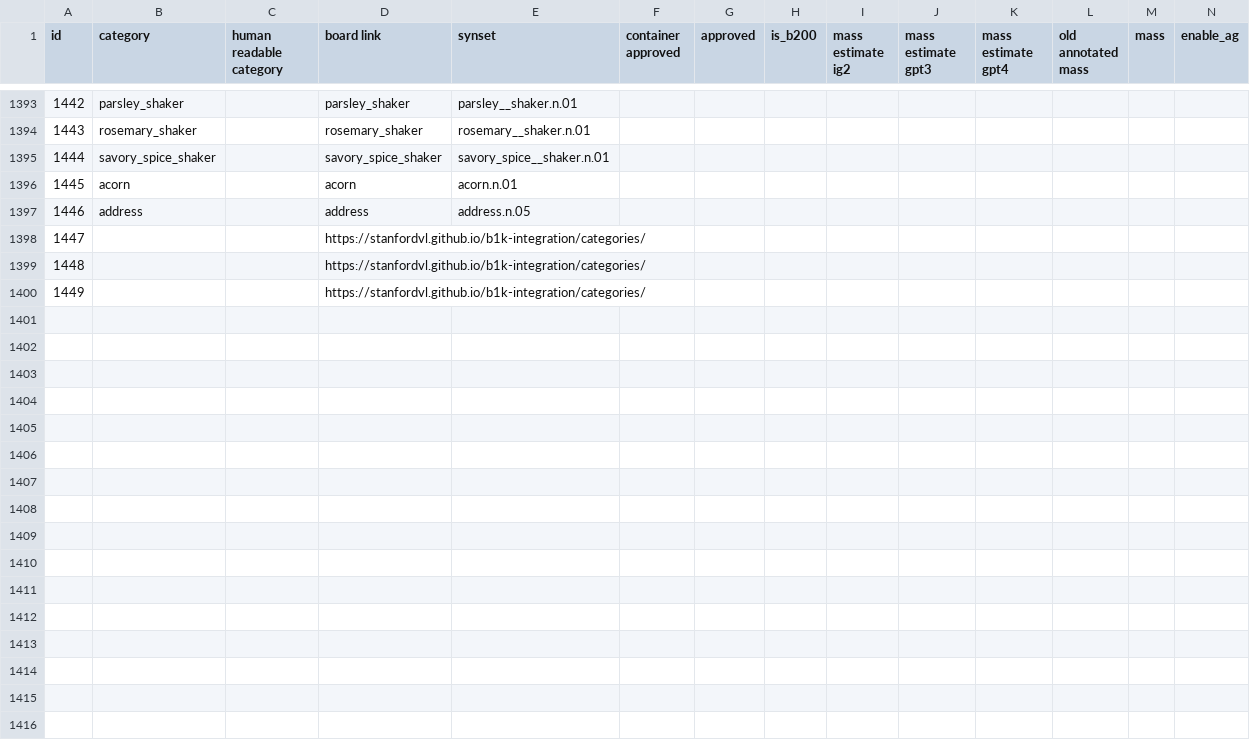
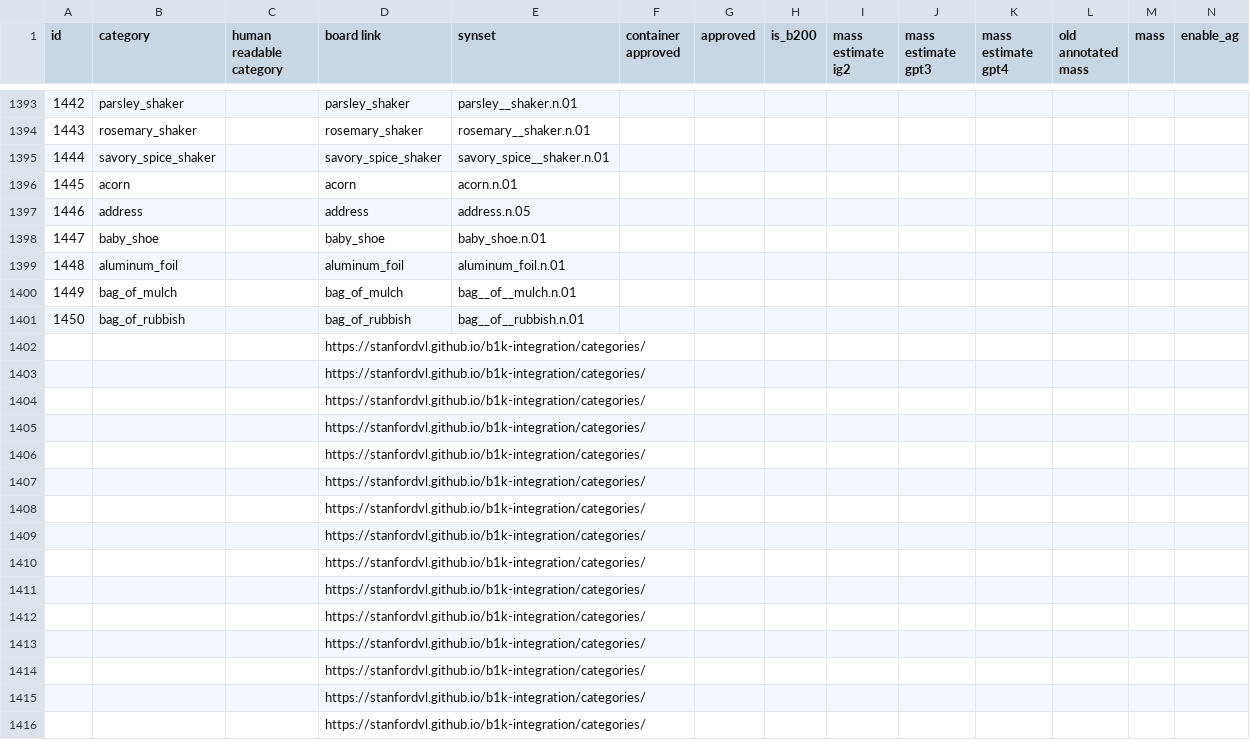
Before and after one commit to StanfordVL/OmniGibson, a CSV file: asset_pipeline/metadata/category_mapping.csv, drawn as a sheet; only a part is shown, gaps mark what is left out; addresses are those after the commit; rows hold the shown columns only; the diff covers the shown part only; the diff names each change by its address in the sheet, - before the commit and + after, or states it on an @@ line.

```diff
--- a/asset_pipeline/metadata/category_mapping.csv
+++ b/asset_pipeline/metadata/category_mapping.csv
+row 1398: 1447 | baby_shoe |  | baby_shoe | baby_shoe.n.01
+row 1399: 1448 | aluminum_foil |  | aluminum_foil | aluminum_foil.n.01
+row 1400: 1449 | bag_of_mulch |  | bag_of_mulch | bag__of__mulch.n.01
+row 1401: 1450 | bag_of_rubbish |  | bag_of_rubbish | bag__of__rubbish.n.01
@@ column A (id) renumbered between rows 1402 and 1404 @@
+row 1405:  |  |  | https://stanfordvl.github.io/b1k-integration/categories/
+row 1406:  |  |  | https://stanfordvl.github.io/b1k-integration/categories/
+row 1407:  |  |  | https://stanfordvl.github.io/b1k-integration/categories/
+row 1408:  |  |  | https://stanfordvl.github.io/b1k-integration/categories/
+row 1409:  |  |  | https://stanfordvl.github.io/b1k-integration/categories/
+row 1410:  |  |  | https://stanfordvl.github.io/b1k-integration/categories/
+row 1411:  |  |  | https://stanfordvl.github.io/b1k-integration/categories/
+row 1412:  |  |  | https://stanfordvl.github.io/b1k-integration/categories/
+row 1413:  |  |  | https://stanfordvl.github.io/b1k-integration/categories/
+row 1414:  |  |  | https://stanfordvl.github.io/b1k-integration/categories/
+row 1415:  |  |  | https://stanfordvl.github.io/b1k-integration/categories/
+row 1416:  |  |  | https://stanfordvl.github.io/b1k-integration/categories/
```
Also changed, not shown: 14 added rows elsewhere in this file, asset_pipeline/metadata/synset_property.csv.
